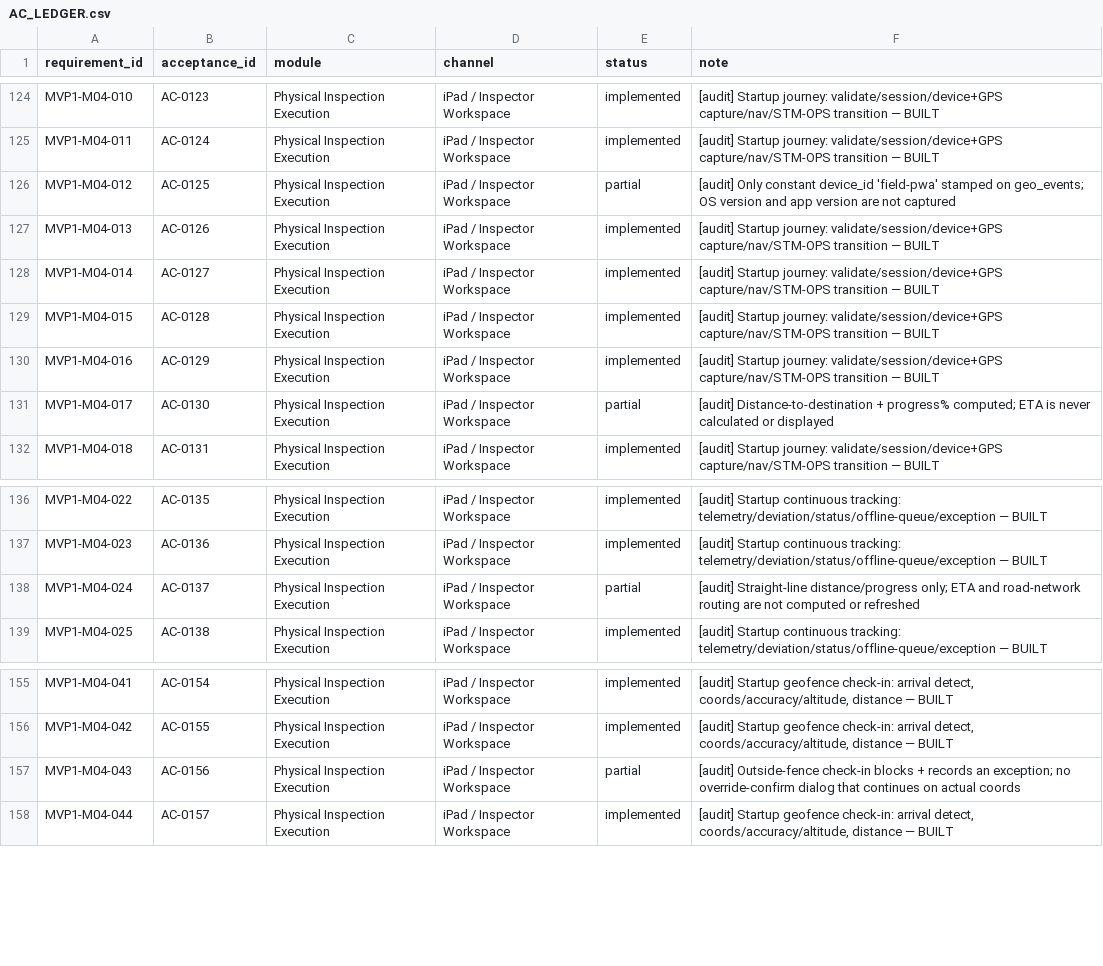
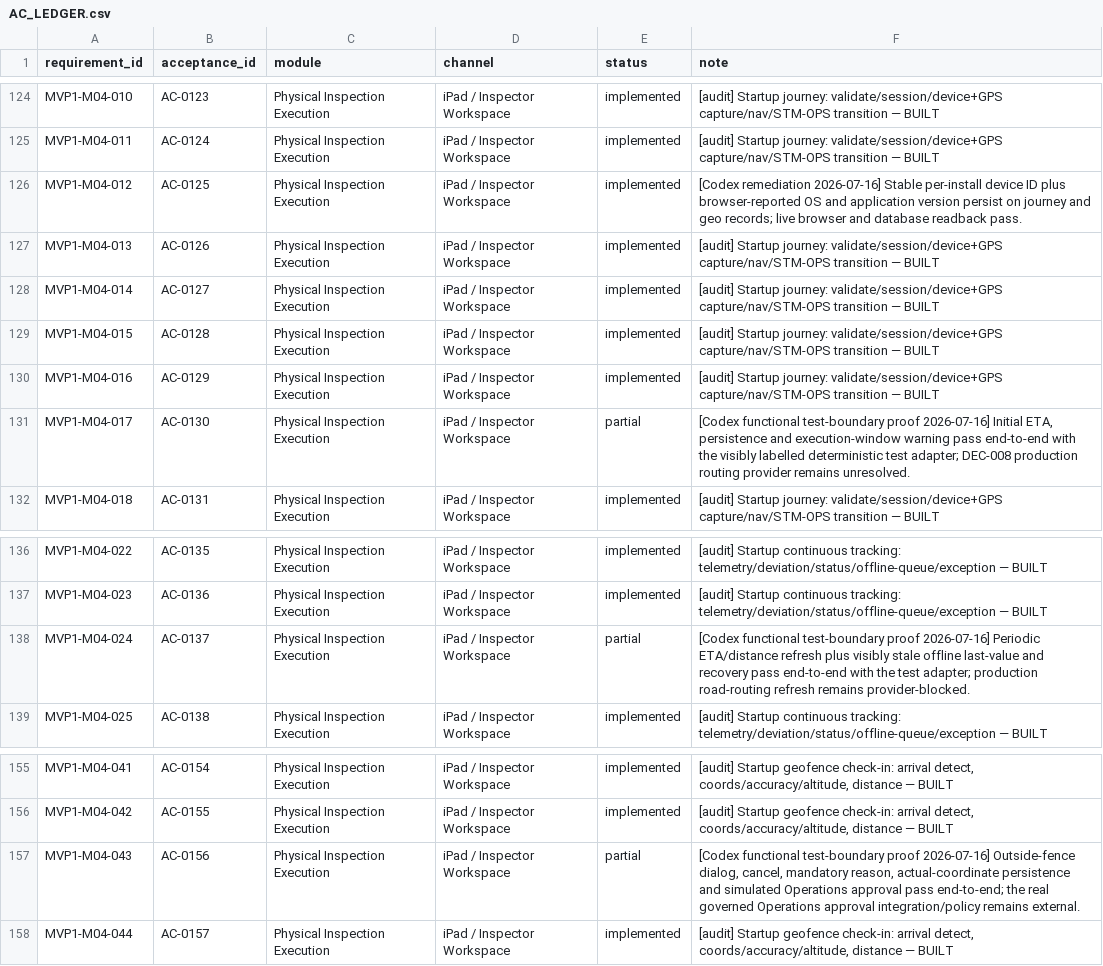
Before and after one commit to Vikram-Indla/Inspection, a CSV file: product-contract/evidence/AC_LEDGER.csv, drawn as a sheet; only a part is shown, gaps mark what is left out.

Commit message:
feat(field): complete stubbed M04 flows

```diff
--- a/product-contract/evidence/AC_LEDGER.csv
+++ b/product-contract/evidence/AC_LEDGER.csv
@@ -125,3 +125,3 @@ MVP1-M04-010,AC-0123,Physical Inspection Execution,iPad / Inspector Workspace,im
 MVP1-M04-011,AC-0124,Physical Inspection Execution,iPad / Inspector Workspace,implemented,[audit] Startup journey: validate/session/device+GPS capture/nav/STM-OPS transition — BUILT
-MVP1-M04-012,AC-0125,Physical Inspection Execution,iPad / Inspector Workspace,partial,[audit] Only constant device_id 'field-pwa' stamped on geo_events; OS version and app version are not captured
+MVP1-M04-012,AC-0125,Physical Inspection Execution,iPad / Inspector Workspace,implemented,[Codex remediation 2026-07-16] Stable per-install device ID plus browser-reported OS and application version persist on journey and geo records; live browser and database readback pass.
 MVP1-M04-013,AC-0126,Physical Inspection Execution,iPad / Inspector Workspace,implemented,[audit] Startup journey: validate/session/device+GPS capture/nav/STM-OPS transition — BUILT
@@ -130,3 +130,3 @@ MVP1-M04-015,AC-0128,Physical Inspection Execution,iPad / Inspector Workspace,im
 MVP1-M04-016,AC-0129,Physical Inspection Execution,iPad / Inspector Workspace,implemented,[audit] Startup journey: validate/session/device+GPS capture/nav/STM-OPS transition — BUILT
-MVP1-M04-017,AC-0130,Physical Inspection Execution,iPad / Inspector Workspace,partial,[audit] Distance-to-destination + progress% computed; ETA is never calculated or displayed
+MVP1-M04-017,AC-0130,Physical Inspection Execution,iPad / Inspector Workspace,partial,"[Codex functional test-boundary proof 2026-07-16] Initial ETA, persistence and execution-window warning pass end-to-end with the visibly labelled deterministic test adapter; DEC-008 production routing provider remains unresolved."
 MVP1-M04-018,AC-0131,Physical Inspection Execution,iPad / Inspector Workspace,implemented,[audit] Startup journey: validate/session/device+GPS capture/nav/STM-OPS transition — BUILT
@@ -137,3 +137,3 @@ MVP1-M04-022,AC-0135,Physical Inspection Execution,iPad / Inspector Workspace,im
 MVP1-M04-023,AC-0136,Physical Inspection Execution,iPad / Inspector Workspace,implemented,[audit] Startup continuous tracking: telemetry/deviation/status/offline-queue/exception — BUILT
-MVP1-M04-024,AC-0137,Physical Inspection Execution,iPad / Inspector Workspace,partial,[audit] Straight-line distance/progress only; ETA and road-network routing are not computed or refreshed
+MVP1-M04-024,AC-0137,Physical Inspection Execution,iPad / Inspector Workspace,partial,[Codex functional test-boundary proof 2026-07-16] Periodic ETA/distance refresh plus visibly stale offline last-value and recovery pass end-to-end with the test adapter; production road-routing refresh remains provider-blocked.
 MVP1-M04-025,AC-0138,Physical Inspection Execution,iPad / Inspector Workspace,implemented,[audit] Startup continuous tracking: telemetry/deviation/status/offline-queue/exception — BUILT
@@ -156,3 +156,3 @@ MVP1-M04-041,AC-0154,Physical Inspection Execution,iPad / Inspector Workspace,im
 MVP1-M04-042,AC-0155,Physical Inspection Execution,iPad / Inspector Workspace,implemented,"[audit] Startup geofence check-in: arrival detect, coords/accuracy/altitude, distance — BUILT"
-MVP1-M04-043,AC-0156,Physical Inspection Execution,iPad / Inspector Workspace,partial,[audit] Outside-fence check-in blocks + records an exception; no override-confirm dialog that continues on actual coords
+MVP1-M04-043,AC-0156,Physical Inspection Execution,iPad / Inspector Workspace,partial,"[Codex functional test-boundary proof 2026-07-16] Outside-fence dialog, cancel, mandatory reason, actual-coordinate persistence and simulated Operations approval pass end-to-end; the real governed Operations approval integration/policy remains external."
 MVP1-M04-044,AC-0157,Physical Inspection Execution,iPad / Inspector Workspace,implemented,"[audit] Startup geofence check-in: arrival detect, coords/accuracy/altitude, distance — BUILT"
```
Also changed, not shown: 26 other files.
